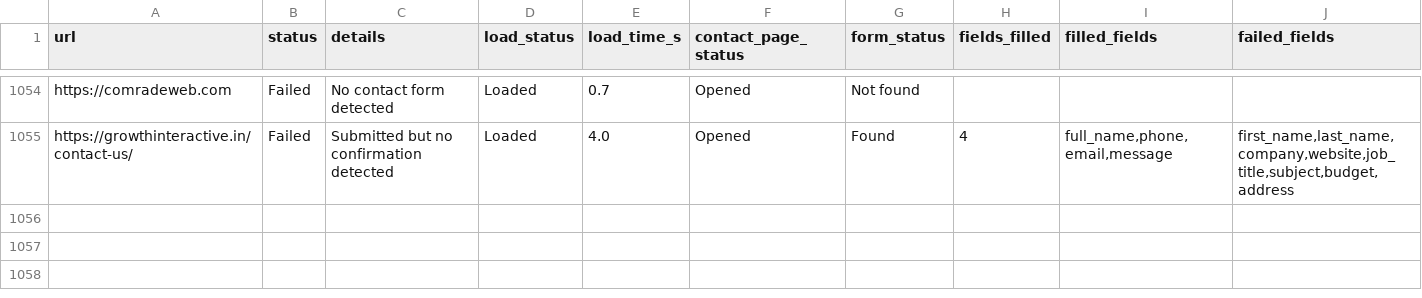
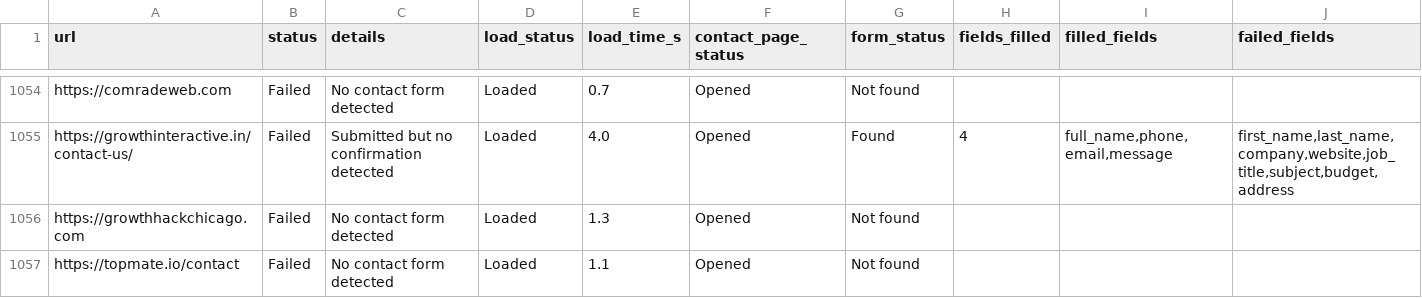
Before and after one commit to farhan281/cf-filler-with-captch-solver, a CSV file: form_results/contact_results.csv, drawn as a sheet; only a part is shown, gaps mark what is left out; rows hold the shown columns only; the diff names each change by its address in the sheet, - before the commit and + after, or states it on an @@ line.

```diff
--- a/form_results/contact_results.csv
+++ b/form_results/contact_results.csv
+row 1056: https://growthhackchicago.com | Failed | No contact form detected | Loaded | 1.3 | Opened | Not found
+row 1057: https://topmate.io/contact | Failed | No contact form detected | Loaded | 1.1 | Opened | Not found
```
Also changed, not shown: digital_marketing_data.csv, 2 other files.
